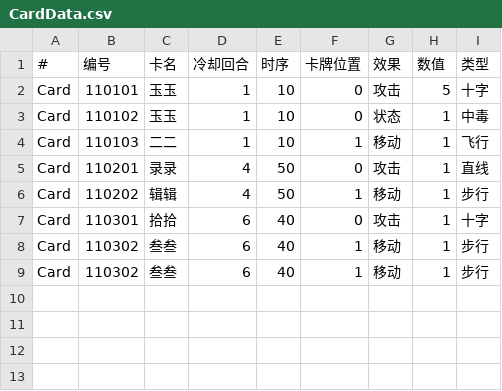
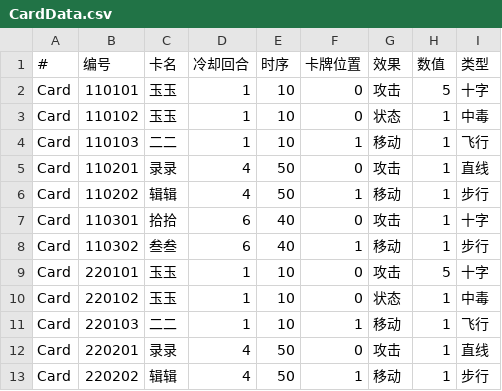
Before and after one commit to Poseidon-1103/-, a CSV file: Violet & Grey/Assets/Resources/CardData.csv, drawn as a sheet.

```diff
--- a/Violet & Grey/Assets/Resources/CardData.csv
+++ b/Violet & Grey/Assets/Resources/CardData.csv
@@ -8,2 +8,6 @@ Card,110301,拾拾,6,40,0,攻击,1,十字
 Card,110302,叁叁,6,40,1,移动,1,步行
-Card,110302,叁叁,6,40,1,移动,1,步行
+Card,220101,玉玉,1,10,0,攻击,5,十字
+Card,220102,玉玉,1,10,0,状态,1,中毒
+Card,220103,二二,1,10,1,移动,1,飞行
+Card,220201,录录,4,50,0,攻击,1,直线
+Card,220202,辑辑,4,50,1,移动,1,步行
```
Also changed, not shown: 33 other files.
